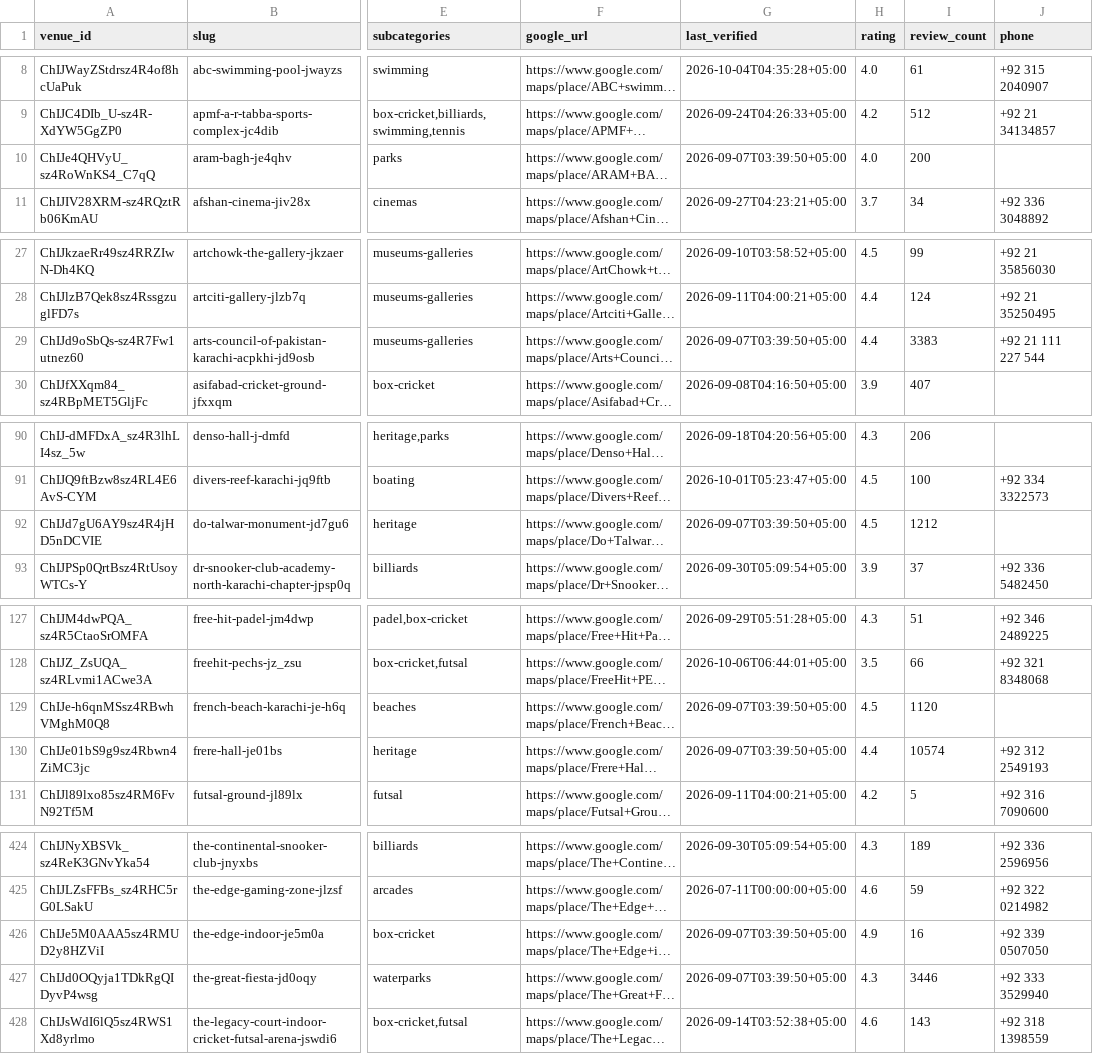
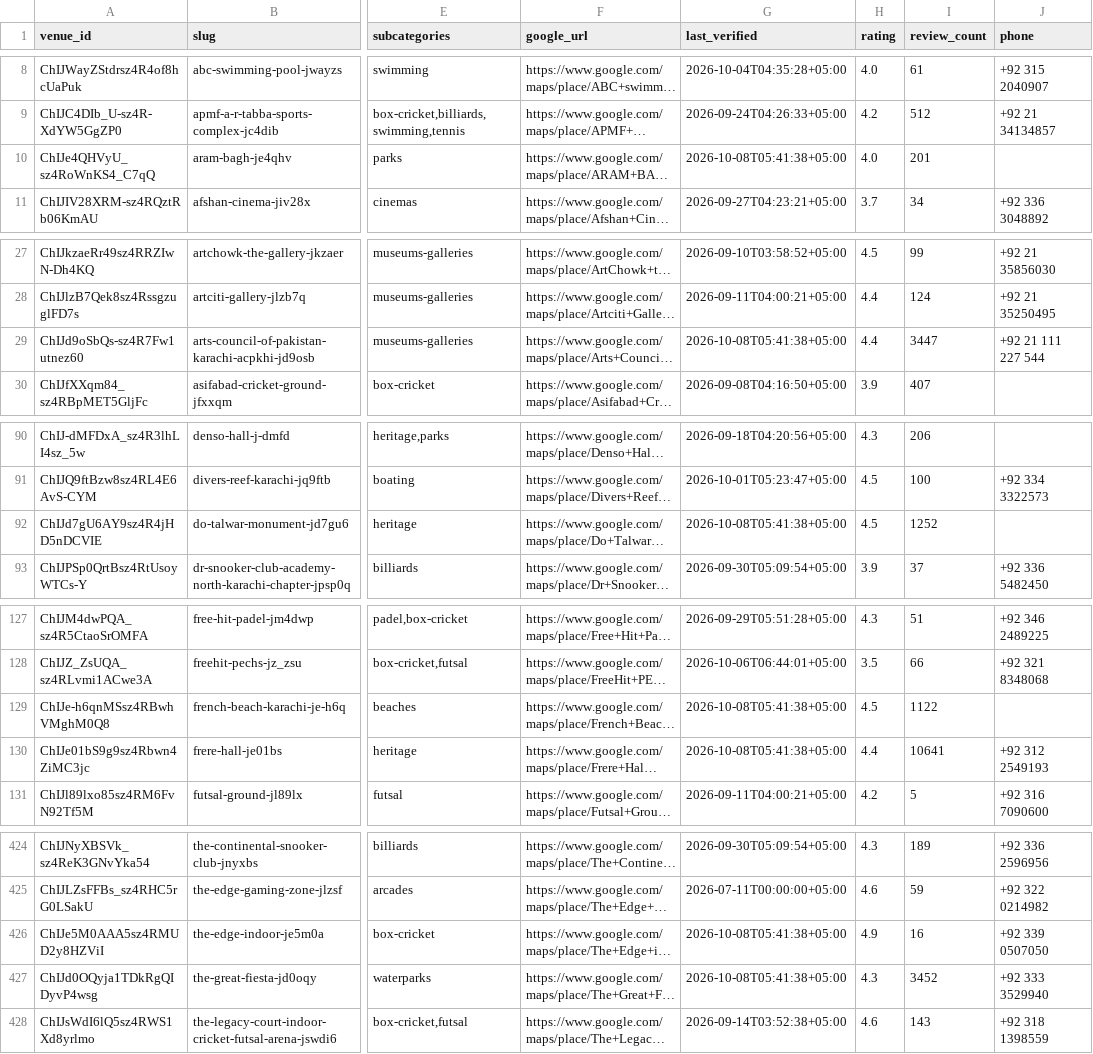
Before and after one commit to hassanraza04/niklo, a CSV file: data/live_listings.csv, drawn as a sheet; only a part is shown, gaps mark what is left out; long unchanged cells end in …; the diff covers the shown part only; the diff names each change by its address in the sheet, - before the commit and + after, or states it on an @@ line.

```diff
--- a/data/live_listings.csv
+++ b/data/live_listings.csv
-G10 (last_verified): 2026-09-07T03:39:50+05:00
+G10 (last_verified): 2026-10-08T05:41:38+05:00
-I10 (review_count): 200
+I10 (review_count): 201
-G29 (last_verified): 2026-09-07T03:39:50+05:00
+G29 (last_verified): 2026-10-08T05:41:38+05:00
-I29 (review_count): 3383
+I29 (review_count): 3447
-G92 (last_verified): 2026-09-07T03:39:50+05:00
+G92 (last_verified): 2026-10-08T05:41:38+05:00
-I92 (review_count): 1212
+I92 (review_count): 1252
-G129:G130 (last_verified): 2026-09-07T03:39:50+05:00
+G129:G130 (last_verified): 2026-10-08T05:41:38+05:00
-I129 (review_count): 1120
+I129 (review_count): 1122
-I130 (review_count): 10574
+I130 (review_count): 10641
-G426:G427 (last_verified): 2026-09-07T03:39:50+05:00
+G426:G427 (last_verified): 2026-10-08T05:41:38+05:00
-I427 (review_count): 3446
+I427 (review_count): 3452
```
Also changed, not shown: 12 edited cells elsewhere in this file, 3 other files.
